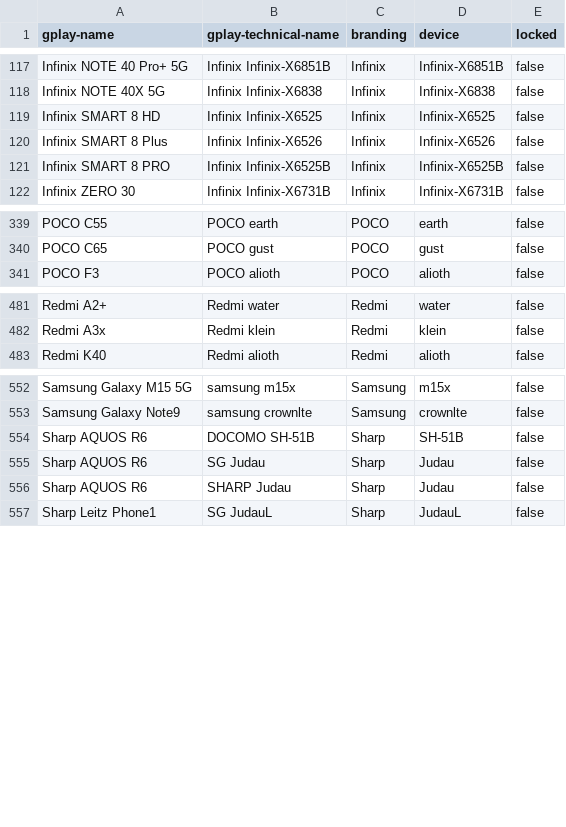
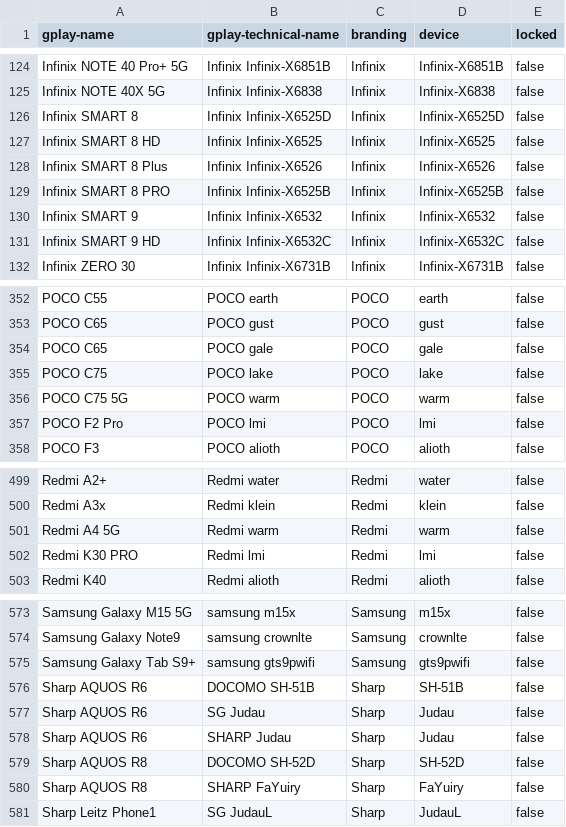
Before and after one commit to Feuerswut/flashdim, a CSV file: app/src/main/res/raw/excluded_devices.csv, drawn as a sheet; only a part is shown, gaps mark what is left out; the diff covers the shown part only.

Commit message:
docs: update excluded devices

```diff
--- a/app/src/main/res/raw/excluded_devices.csv
+++ b/app/src/main/res/raw/excluded_devices.csv
@@ -118,2 +125,3 @@ Infinix NOTE 40 Pro+ 5G,Infinix Infinix-X6851B,Infinix,Infinix-X6851B,false
 Infinix NOTE 40X 5G,Infinix Infinix-X6838,Infinix,Infinix-X6838,false
+Infinix SMART 8,Infinix Infinix-X6525D,Infinix,Infinix-X6525D,false
 Infinix SMART 8 HD,Infinix Infinix-X6525,Infinix,Infinix-X6525,false
@@ -121,2 +129,4 @@ Infinix SMART 8 Plus,Infinix Infinix-X6526,Infinix,Infinix-X6526,false
 Infinix SMART 8 PRO,Infinix Infinix-X6525B,Infinix,Infinix-X6525B,false
+Infinix SMART 9,Infinix Infinix-X6532,Infinix,Infinix-X6532,false
+Infinix SMART 9 HD,Infinix Infinix-X6532C,Infinix,Infinix-X6532C,false
 Infinix ZERO 30,Infinix Infinix-X6731B,Infinix,Infinix-X6731B,false
@@ -340,2 +353,6 @@ POCO C55,POCO earth,POCO,earth,false
 POCO C65,POCO gust,POCO,gust,false
+POCO C65,POCO gale,POCO,gale,false
+POCO C75,POCO lake,POCO,lake,false
+POCO C75 5G,POCO warm,POCO,warm,false
+POCO F2 Pro,POCO lmi,POCO,lmi,false
 POCO F3,POCO alioth,POCO,alioth,false
@@ -482,2 +500,4 @@ Redmi A2+,Redmi water,Redmi,water,false
 Redmi A3x,Redmi klein,Redmi,klein,false
+Redmi A4 5G,Redmi warm,Redmi,warm,false
+Redmi K30 PRO,Redmi lmi,Redmi,lmi,false
 Redmi K40,Redmi alioth,Redmi,alioth,false
@@ -553,2 +574,3 @@ Samsung Galaxy M15 5G,samsung m15x,Samsung,m15x,false
 Samsung Galaxy Note9,samsung crownlte,Samsung,crownlte,false
+Samsung Galaxy Tab S9+,samsung gts9pwifi,Samsung,gts9pwifi,false
 Sharp AQUOS R6,DOCOMO SH-51B,Sharp,SH-51B,false
@@ -556,2 +578,4 @@ Sharp AQUOS R6,SG Judau,Sharp,Judau,false
 Sharp AQUOS R6,SHARP Judau,Sharp,Judau,false
+Sharp AQUOS R8,DOCOMO SH-52D,Sharp,SH-52D,false
+Sharp AQUOS R8,SHARP FaYuiry,Sharp,FaYuiry,false
 Sharp Leitz Phone1,SG JudauL,Sharp,JudauL,false
```
Also changed, not shown: 26 added rows elsewhere in this file.
